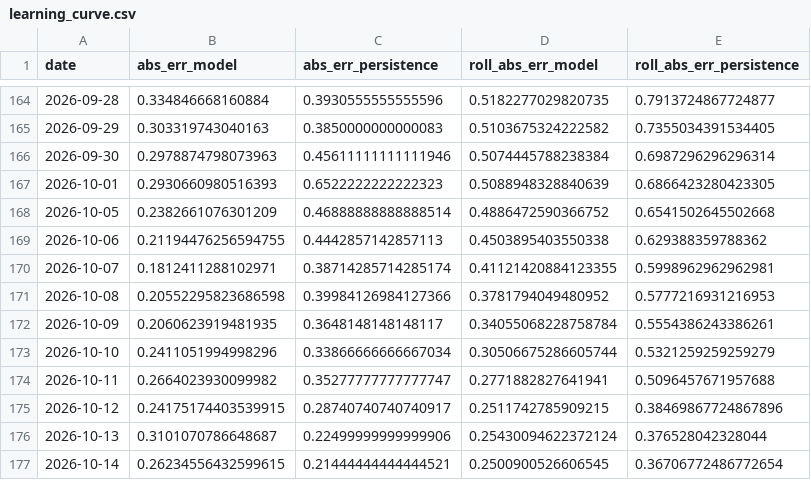
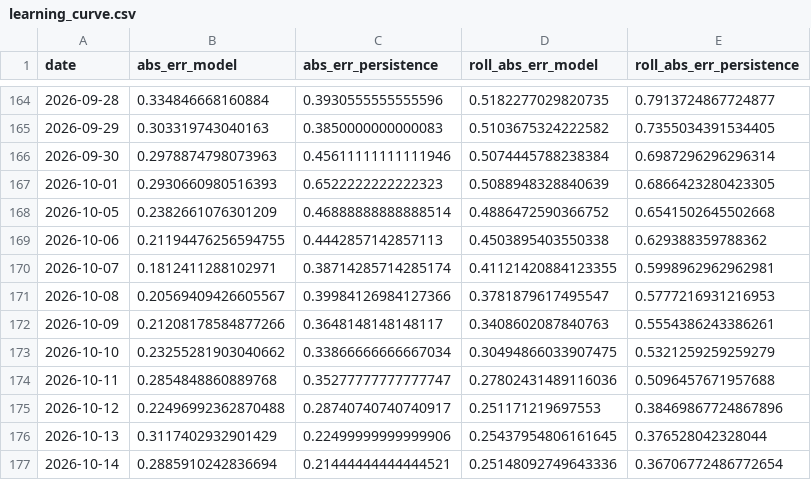
Before and after one commit to Zeref538/apaw, a CSV file: eval/learning_curve.csv, drawn as a sheet; only a part is shown, gaps mark what is left out.

```diff
--- a/eval/learning_curve.csv
+++ b/eval/learning_curve.csv
@@ -170,8 +170,8 @@ date,abs_err_model,abs_err_persistence,roll_abs_err_model,roll_abs_err_persisten
 2026-10-07,0.1812411288102971,0.38714285714285174,0.41121420884123355,0.5998962962962981
-2026-10-08,0.20552295823686598,0.39984126984127366,0.3781794049480952,0.5777216931216953
-2026-10-09,0.2060623919481935,0.3648148148148117,0.34055068228758784,0.5554386243386261
-2026-10-10,0.2411051994998296,0.33866666666667034,0.30506675286605744,0.5321259259259279
-2026-10-11,0.2664023930099982,0.35277777777777747,0.2771882827641941,0.5096457671957688
-2026-10-12,0.24175174403539915,0.28740740740740917,0.2511742785909215,0.38469867724867896
-2026-10-13,0.3101070786648687,0.22499999999999906,0.25430094622372124,0.376528042328044
-2026-10-14,0.26234556432599615,0.21444444444444521,0.2500900526606545,0.36706772486772654
+2026-10-08,0.20569409426605567,0.39984126984127366,0.3781879617495547,0.5777216931216953
+2026-10-09,0.21208178584877266,0.3648148148148117,0.3408602087840763,0.5554386243386261
+2026-10-10,0.23255281903040662,0.33866666666667034,0.30494866033907475,0.5321259259259279
+2026-10-11,0.2854848860889768,0.35277777777777747,0.27802431489116036,0.5096457671957688
+2026-10-12,0.22496992362870488,0.28740740740740917,0.251171219697553,0.38469867724867896
+2026-10-13,0.3117402932901429,0.22499999999999906,0.25437954806161645,0.376528042328044
+2026-10-14,0.2885910242836694,0.21444444444444521,0.25148092749643336,0.36706772486772654
```
Also changed, not shown: data/basin_status.csv, data/dam_levels.csv, 7 other files.
